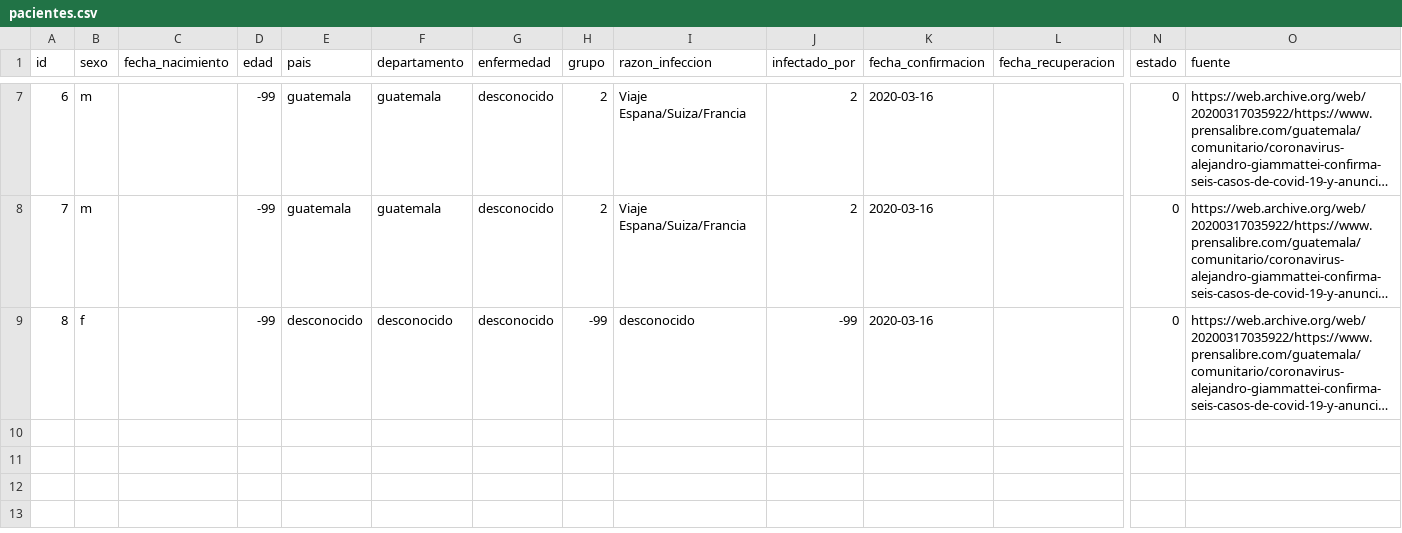
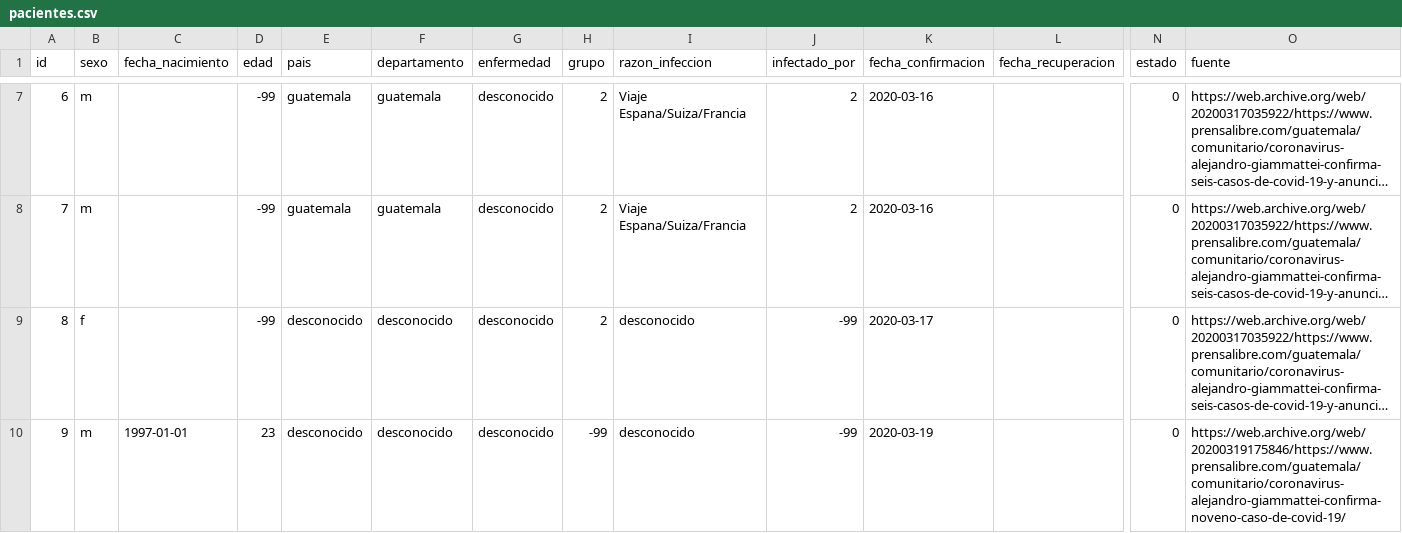
Before and after one commit to ncovgt2020/ncovgt2020, a CSV file: data/pacientes.csv, drawn as a sheet; only a part is shown, gaps mark what is left out; long unchanged cells end in …; rows hold the shown columns only; the diff names each change by its address in the sheet, - before the commit and + after, or states it on an @@ line.

```diff
--- a/data/pacientes.csv
+++ b/data/pacientes.csv
-H9 (grupo): -99
+H9 (grupo): 2
-K9 (fecha_confirmacion): 2020-03-16
+K9 (fecha_confirmacion): 2020-03-17
+row 10: 9 | m | 1997-01-01 | 23 | desconocido | desconocido | desconocido | -99 | desconocido | -99 | 2020-03-19 |  | 0 | https://web.archive.org/web/20200319175846/https://www.prensalibre.com/guatemala/comunitario/coronavirus-alejandro-giammattei-confirma-noveno-caso-de-covid-19/
```
Also changed, not shown: 3 other files.
